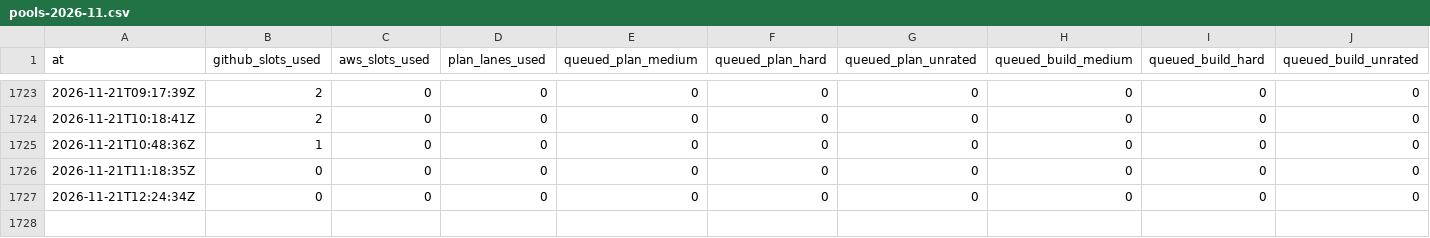
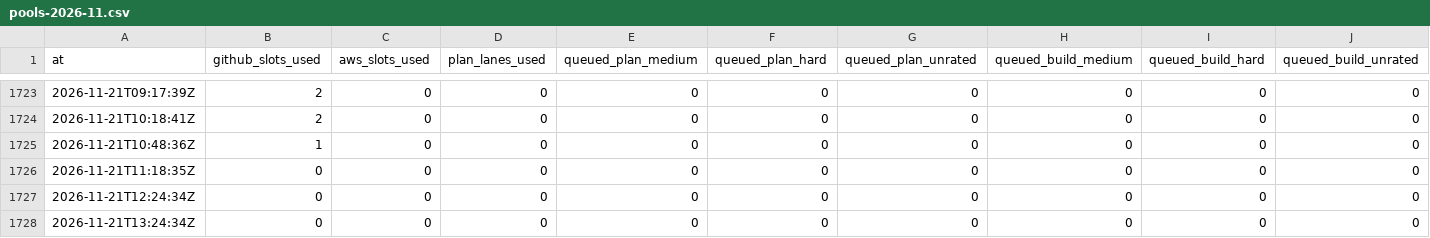
Before and after one commit to Jlore-Studios/JackiOh, a CSV file: usage/pools-2026-11.csv, drawn as a sheet; only a part is shown, gaps mark what is left out; rows hold the shown columns only; the diff names each change by its address in the sheet, - before the commit and + after, or states it on an @@ line.

Commit message:
usage: 10 row(s), 0 session(s), 0 week(s) [skip ci]

```diff
--- a/usage/pools-2026-11.csv
+++ b/usage/pools-2026-11.csv
+row 1728: 2026-11-21T13:24:34Z | 0 | 0 | 0 | 0 | 0 | 0 | 0 | 0 | 0
```
Also changed, not shown: 1 other file.
